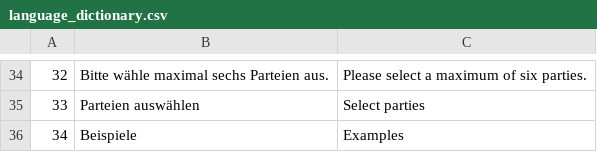
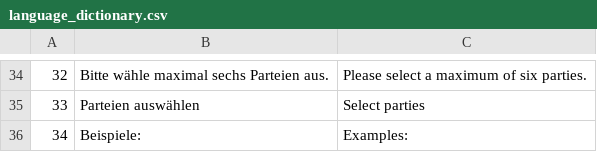
Before and after one commit to cliedl/parl_AI, a CSV file: streamlit_app/utils/language_dictionary.csv, drawn as a sheet; only a part is shown, gaps mark what is left out.

Commit message:
fixed a translation typo

```diff
--- a/streamlit_app/utils/language_dictionary.csv
+++ b/streamlit_app/utils/language_dictionary.csv
@@ -35,2 +35,2 @@
 33;Parteien auswählen;Select parties
-34;Beispiele;Examples
+34;Beispiele:;Examples:
```
